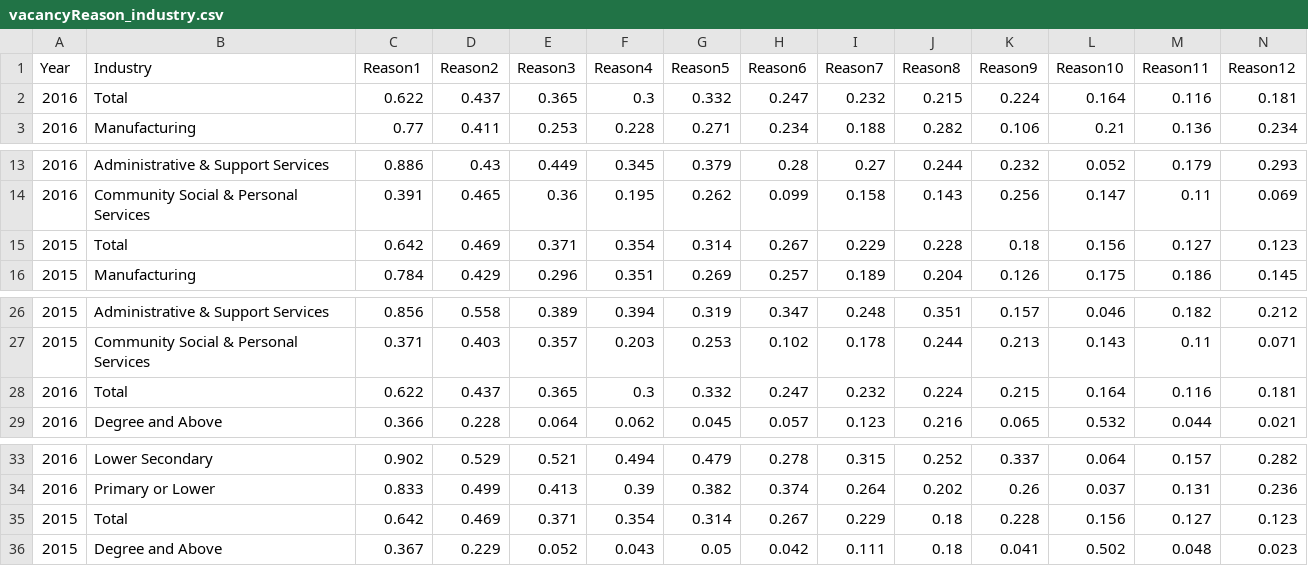
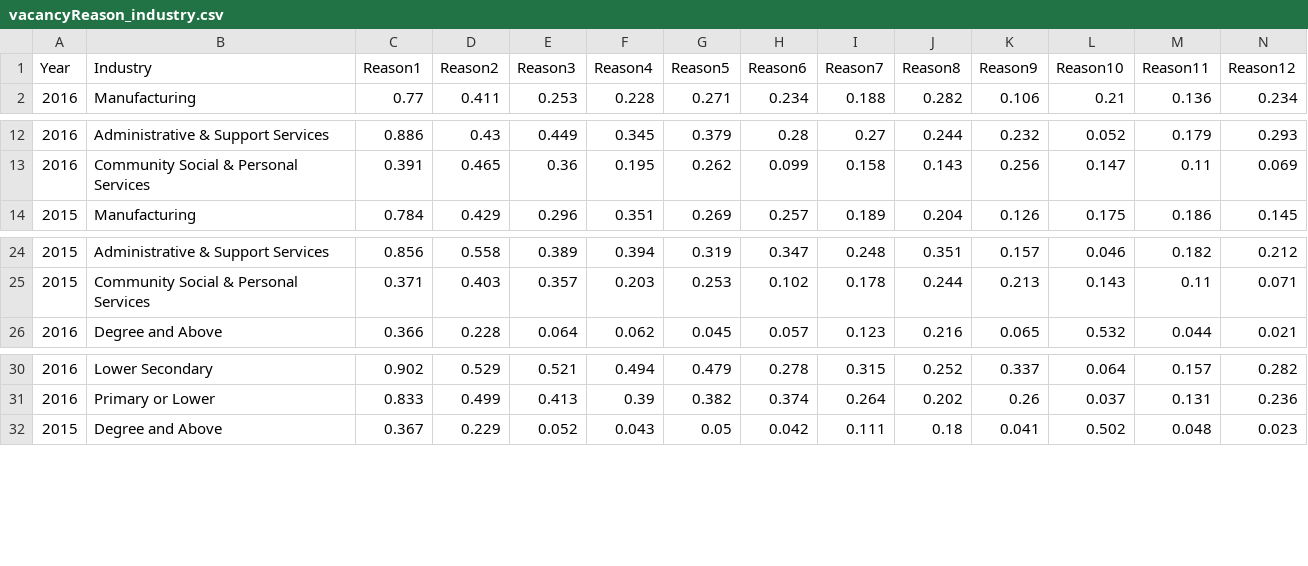
Before and after one commit to wuhuu/IS428_VA_Duo, a CSV file: data/vacancyReason_industry.csv, drawn as a sheet; only a part is shown, gaps mark what is left out; rows hold the shown columns only; the diff names each change by its address in the sheet, - before the commit and + after, or states it on an @@ line.

```diff
--- a/data/vacancyReason_industry.csv
+++ b/data/vacancyReason_industry.csv
-row 2: 2016 | Total | 0.622 | 0.437 | 0.365 | 0.3 | 0.332 | 0.247 | 0.232 | 0.215 | 0.224 | 0.164 | 0.116 | 0.181
-row 15: 2015 | Total | 0.642 | 0.469 | 0.371 | 0.354 | 0.314 | 0.267 | 0.229 | 0.228 | 0.18 | 0.156 | 0.127 | 0.123
-row 28: 2016 | Total | 0.622 | 0.437 | 0.365 | 0.3 | 0.332 | 0.247 | 0.232 | 0.224 | 0.215 | 0.164 | 0.116 | 0.181
-row 35: 2015 | Total | 0.642 | 0.469 | 0.371 | 0.354 | 0.314 | 0.267 | 0.229 | 0.18 | 0.228 | 0.156 | 0.127 | 0.123
```
Also changed, not shown: data/vacancyReason_education.csv, 1 other file.
